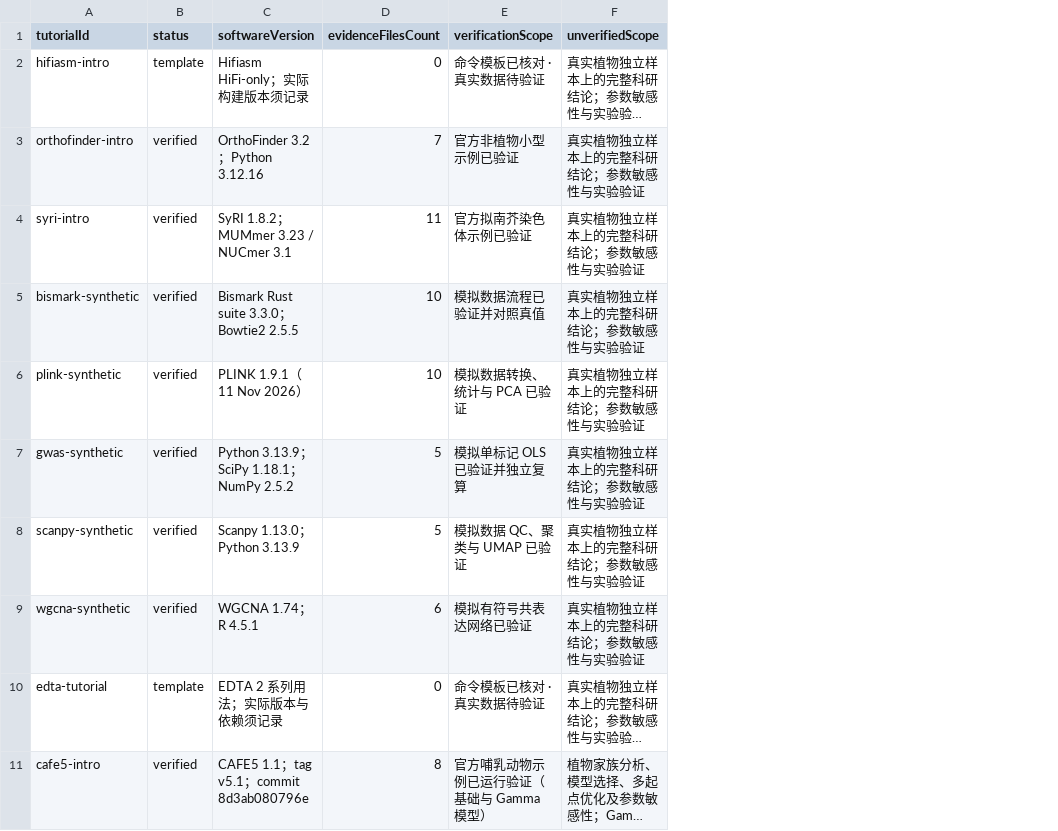
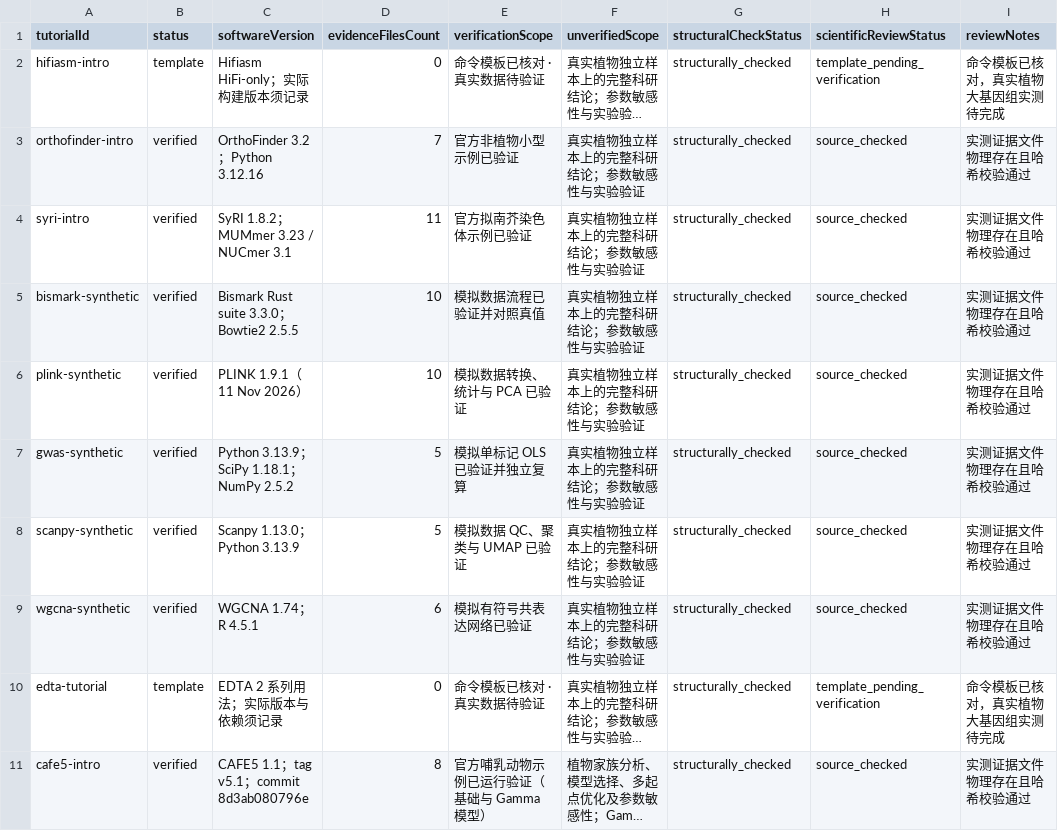
Before and after one commit to hao1006sy-source/phytomethods, a CSV file: outputs/scientific-content-review-v2/tutorial-review.csv, drawn as a sheet; long unchanged cells end in …; the diff names each change by its address in the sheet, - before the commit and + after, or states it on an @@ line.

```diff
--- a/outputs/scientific-content-review-v2/tutorial-review.csv
+++ b/outputs/scientific-content-review-v2/tutorial-review.csv
+column G (structuralCheckStatus), rows 2-11: all structurally_checked
+column H (scientificReviewStatus), rows 2-11: template_pending_verification | source_checked | source_checked | source_checked | source_checked | source_checked | source_checked | source_checked | template_pending_verification | source_checked
+column I (reviewNotes), rows 2-11: 命令模板已核对，真实植物大基因组实测待完成 | 实测证据文件物理存在且哈希校验通过 | 实测证据文件物理存在且哈希校验通过 | 实测证据文件物理存在且哈希校验通过 | 实测证据文件物理存在且哈希校验通过 | 实测证据文件物理存在且哈希校验通过 | 实测证据文件物理存在且哈希校验通过 | 实测证据文件物理存在且哈希校验通过 | 命令模板已核对，真实植物大基因组实测待完成 | 实测证据文件物理存在且哈希校验通过
```
Also changed, not shown: outputs/scientific-content-review-v2/compute-evidence-review.csv, outputs/scientific-content-review-v2/cross-page-consistency-review.csv, 22 other files.
